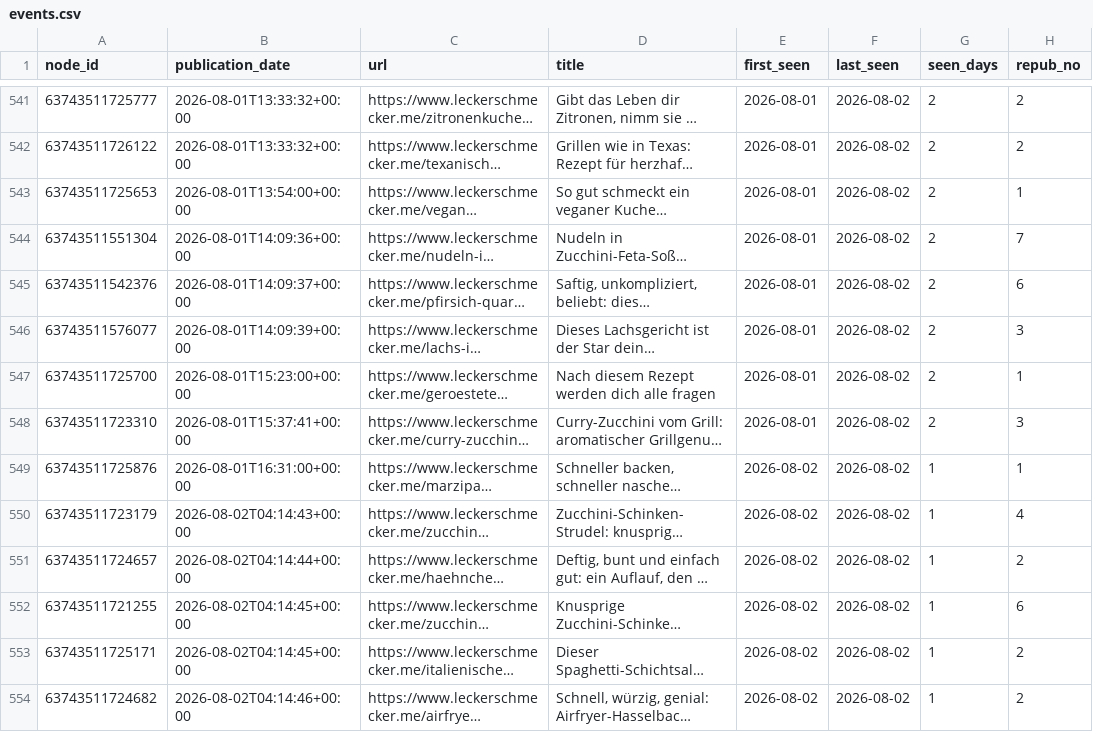
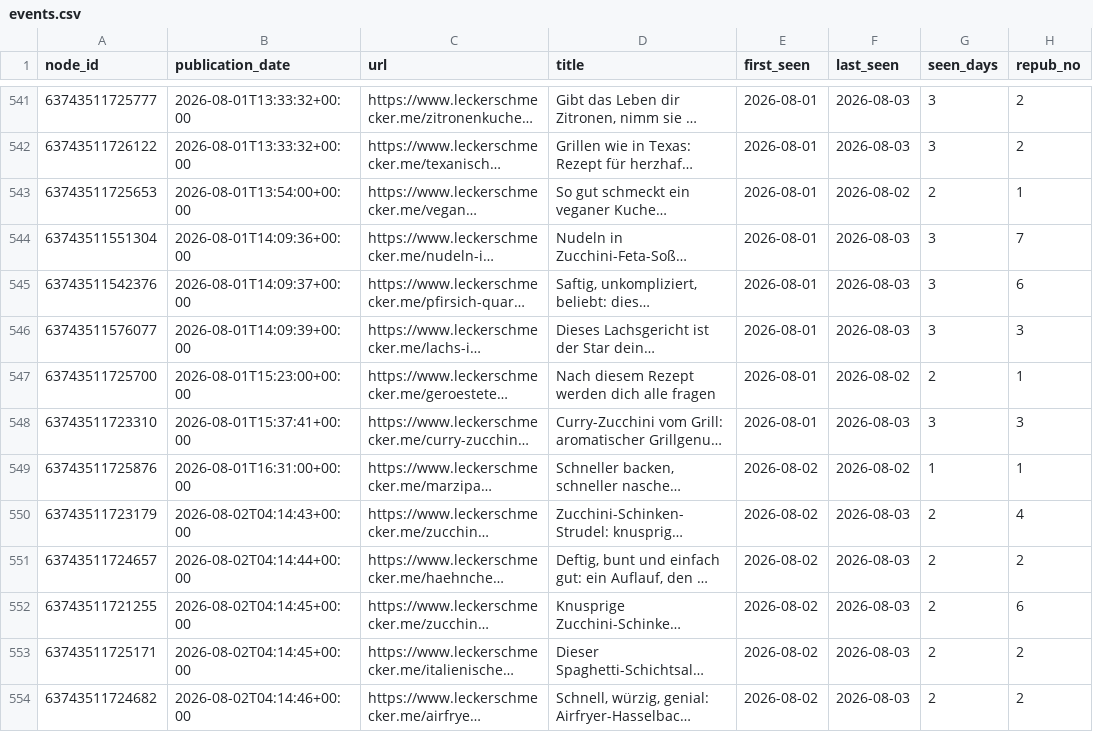
Before and after one commit to andreasgroo/lek-sitemap-archive, a CSV file: events.csv, drawn as a sheet; only a part is shown, gaps mark what is left out; long unchanged cells end in …; the diff covers the shown part only; the diff names each change by its address in the sheet, - before the commit and + after, or states it on an @@ line.

```diff
--- a/events.csv
+++ b/events.csv
-F541:F542 (last_seen): 2026-08-02
+F541:F542 (last_seen): 2026-08-03
-G541:G542 (seen_days): 2
+G541:G542 (seen_days): 3
-F544:F546 (last_seen): 2026-08-02
+F544:F546 (last_seen): 2026-08-03
-G544:G546 (seen_days): 2
+G544:G546 (seen_days): 3
-F548 (last_seen): 2026-08-02
+F548 (last_seen): 2026-08-03
-G548 (seen_days): 2
+G548 (seen_days): 3
-F550:F554 (last_seen): 2026-08-02
+F550:F554 (last_seen): 2026-08-03
-G550:G554 (seen_days): 1
+G550:G554 (seen_days): 2
```
Also changed, not shown: 3 added rows and 94 edited cells elsewhere in this file, 1 other file.
